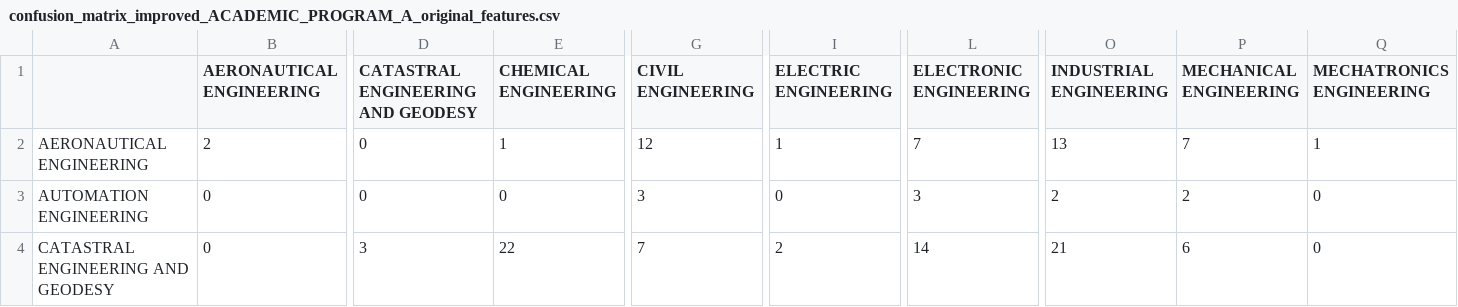
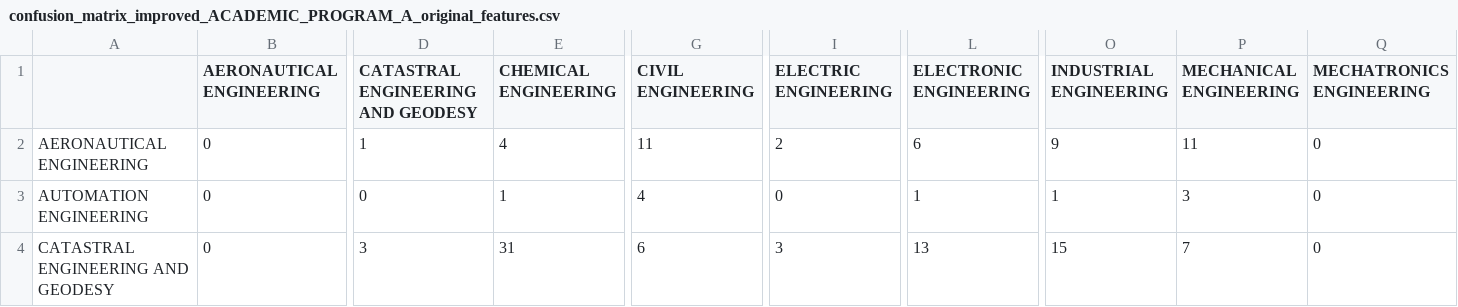
Before and after one commit to hanafithman/tuto, a CSV file: objective1/confusion_matrix_improved_ACADEMIC_PROGRAM_A_original_features.csv, drawn as a sheet; only a part is shown, gaps mark what is left out; the diff covers the shown part only; the diff names each change by its address in the sheet, - before the commit and + after, or states it on an @@ line.

```diff
--- a/objective1/confusion_matrix_improved_ACADEMIC_PROGRAM_A_original_features.csv
+++ b/objective1/confusion_matrix_improved_ACADEMIC_PROGRAM_A_original_features.csv
-B2 (AERONAUTICAL ENGINEERING): 2
+B2 (AERONAUTICAL ENGINEERING): 0
-D2: 0
+D2: 1
-E2 (CHEMICAL ENGINEERING): 1
+E2 (CHEMICAL ENGINEERING): 4
-G2 (CIVIL ENGINEERING): 12
+G2 (CIVIL ENGINEERING): 11
-I2 (ELECTRIC ENGINEERING): 1
+I2 (ELECTRIC ENGINEERING): 2
-L2 (ELECTRONIC ENGINEERING): 7
+L2 (ELECTRONIC ENGINEERING): 6
-O2 (INDUSTRIAL ENGINEERING): 13
+O2 (INDUSTRIAL ENGINEERING): 9
-P2 (MECHANICAL ENGINEERING): 7
+P2 (MECHANICAL ENGINEERING): 11
-Q2 (MECHATRONICS ENGINEERING): 1
+Q2 (MECHATRONICS ENGINEERING): 0
-E3 (CHEMICAL ENGINEERING): 0
+E3 (CHEMICAL ENGINEERING): 1
-G3 (CIVIL ENGINEERING): 3
+G3 (CIVIL ENGINEERING): 4
-L3 (ELECTRONIC ENGINEERING): 3
+L3 (ELECTRONIC ENGINEERING): 1
-O3 (INDUSTRIAL ENGINEERING): 2
+O3 (INDUSTRIAL ENGINEERING): 1
-P3 (MECHANICAL ENGINEERING): 2
+P3 (MECHANICAL ENGINEERING): 3
-E4 (CHEMICAL ENGINEERING): 22
+E4 (CHEMICAL ENGINEERING): 31
-G4 (CIVIL ENGINEERING): 7
+G4 (CIVIL ENGINEERING): 6
-I4 (ELECTRIC ENGINEERING): 2
+I4 (ELECTRIC ENGINEERING): 3
-L4 (ELECTRONIC ENGINEERING): 14
+L4 (ELECTRONIC ENGINEERING): 13
-O4 (INDUSTRIAL ENGINEERING): 21
+O4 (INDUSTRIAL ENGINEERING): 15
-P4 (MECHANICAL ENGINEERING): 6
+P4 (MECHANICAL ENGINEERING): 7
```
Also changed, not shown: 167 edited cells elsewhere in this file.
